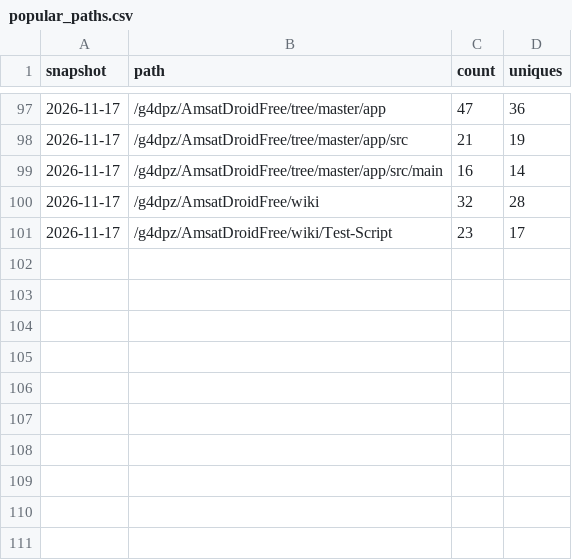
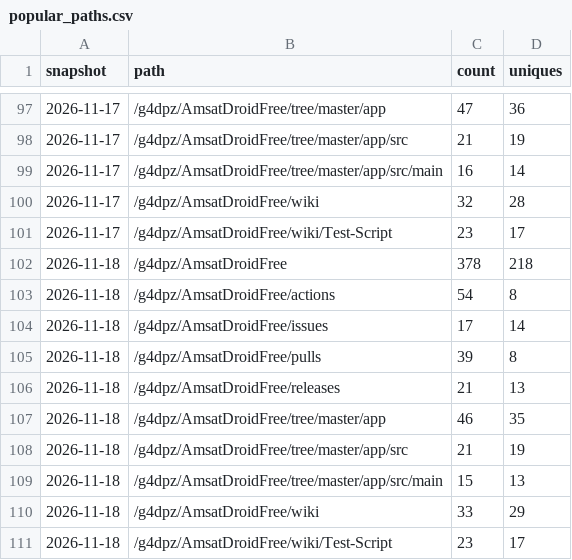
Before and after one commit to g4dpz/AmsatDroidFree, a CSV file: docs/traffic/popular_paths.csv, drawn as a sheet; only a part is shown, gaps mark what is left out.

```diff
--- a/docs/traffic/popular_paths.csv
+++ b/docs/traffic/popular_paths.csv
@@ -101 +101,11 @@ snapshot,path,count,uniques
 2026-11-17,/g4dpz/AmsatDroidFree/wiki/Test-Script,23,17
+2026-11-18,/g4dpz/AmsatDroidFree,378,218
+2026-11-18,/g4dpz/AmsatDroidFree/actions,54,8
+2026-11-18,/g4dpz/AmsatDroidFree/issues,17,14
+2026-11-18,/g4dpz/AmsatDroidFree/pulls,39,8
+2026-11-18,/g4dpz/AmsatDroidFree/releases,21,13
+2026-11-18,/g4dpz/AmsatDroidFree/tree/master/app,46,35
+2026-11-18,/g4dpz/AmsatDroidFree/tree/master/app/src,21,19
+2026-11-18,/g4dpz/AmsatDroidFree/tree/master/app/src/main,15,13
+2026-11-18,/g4dpz/AmsatDroidFree/wiki,33,29
+2026-11-18,/g4dpz/AmsatDroidFree/wiki/Test-Script,23,17
```
Also changed, not shown: docs/traffic/clones.csv, docs/traffic/referrers.csv, 1 other file.
